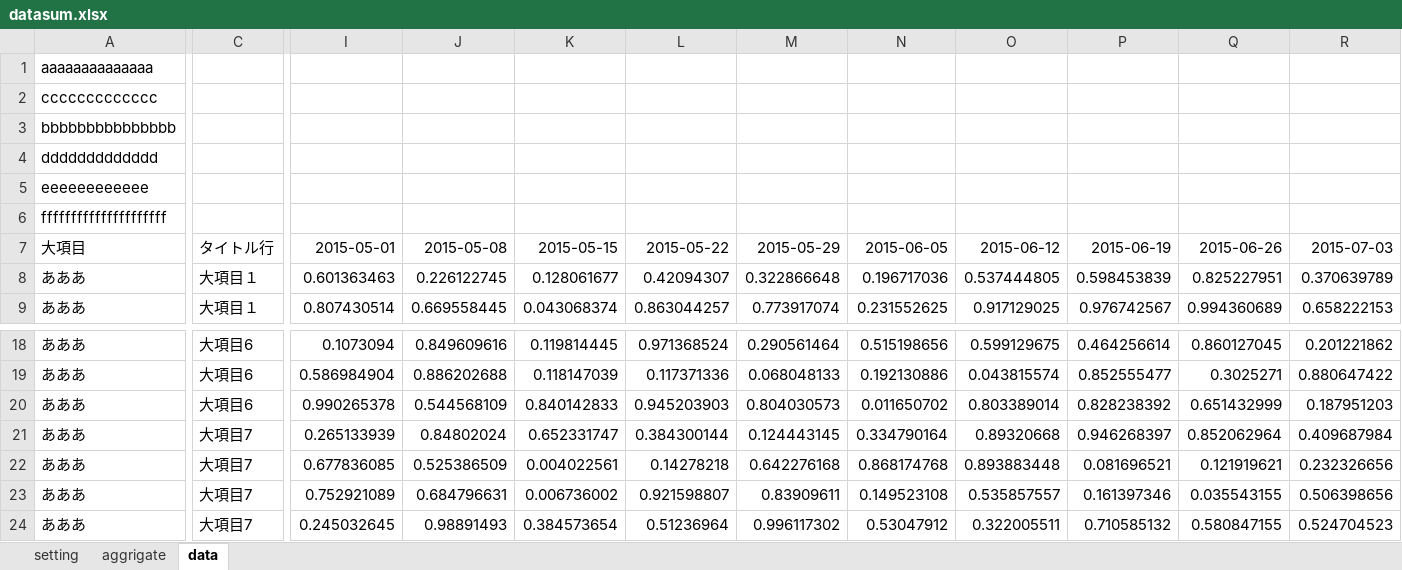
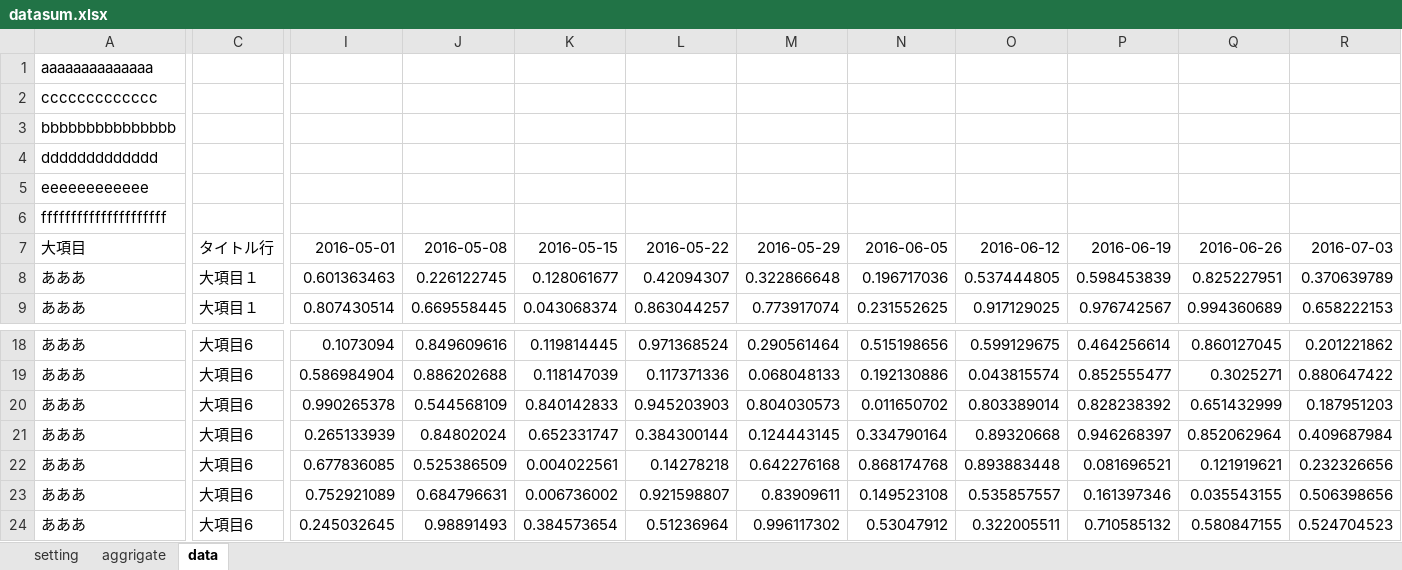
Before and after one commit to bugoodby/bugoodbylib, an Excel workbook: script/excel/DataSum/datasum.xlsx, sheet data, drawn as a sheet; only a part is shown, gaps mark what is left out; values as stored, in another font and other column widths than the file's, no borders; the diff covers the shown part only; the diff names each change by its address in the sheet, - before the commit and + after, or states it on an @@ line.

```diff
--- a/script/excel/DataSum/datasum.xlsx (sheet data)
+++ b/script/excel/DataSum/datasum.xlsx (sheet data)
-I7: 2015-05-01
+I7: 2016-05-01
-J7: 2015-05-08
+J7: 2016-05-08
-K7: 2015-05-15
+K7: 2016-05-15
-L7: 2015-05-22
+L7: 2016-05-22
-M7: 2015-05-29
+M7: 2016-05-29
-N7: 2015-06-05
+N7: 2016-06-05
-O7: 2015-06-12
+O7: 2016-06-12
-P7: 2015-06-19
+P7: 2016-06-19
-Q7: 2015-06-26
+Q7: 2016-06-26
-R7: 2015-07-03
+R7: 2016-07-03
-C21:C24: 大項目7
+C21:C24: 大項目6
```
Also changed, not shown: 1 edited cell elsewhere in this sheet, sheet aggrigate, 4 other files.
